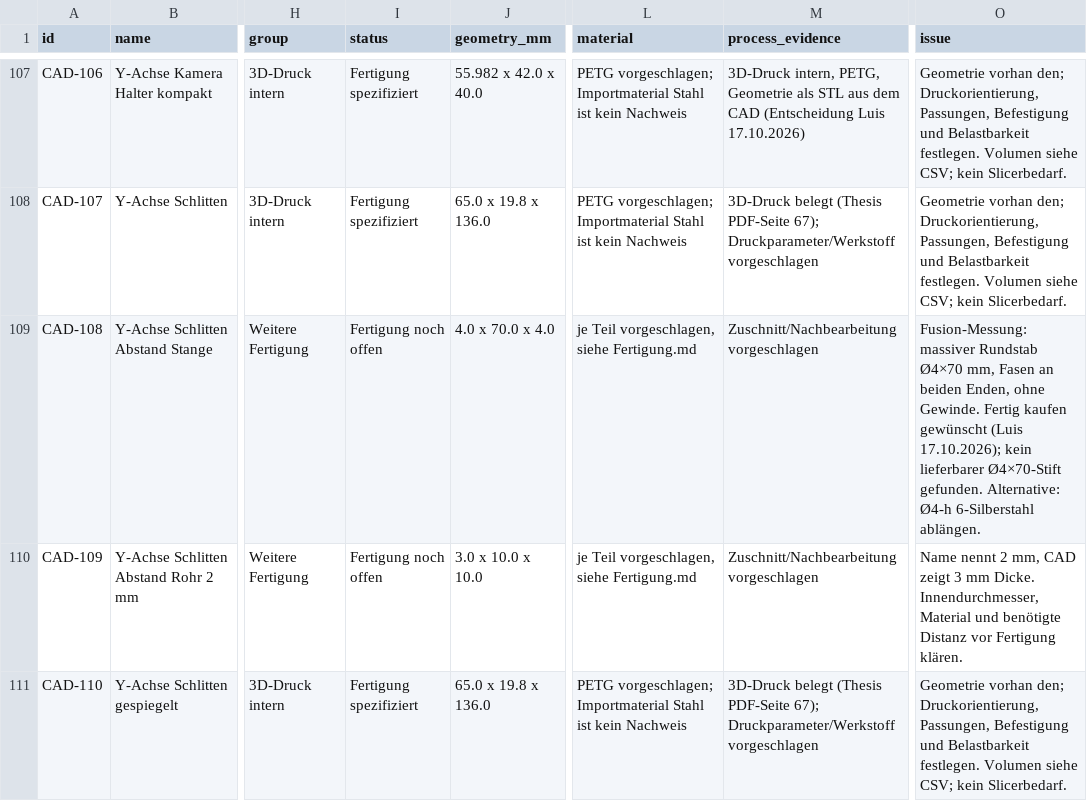
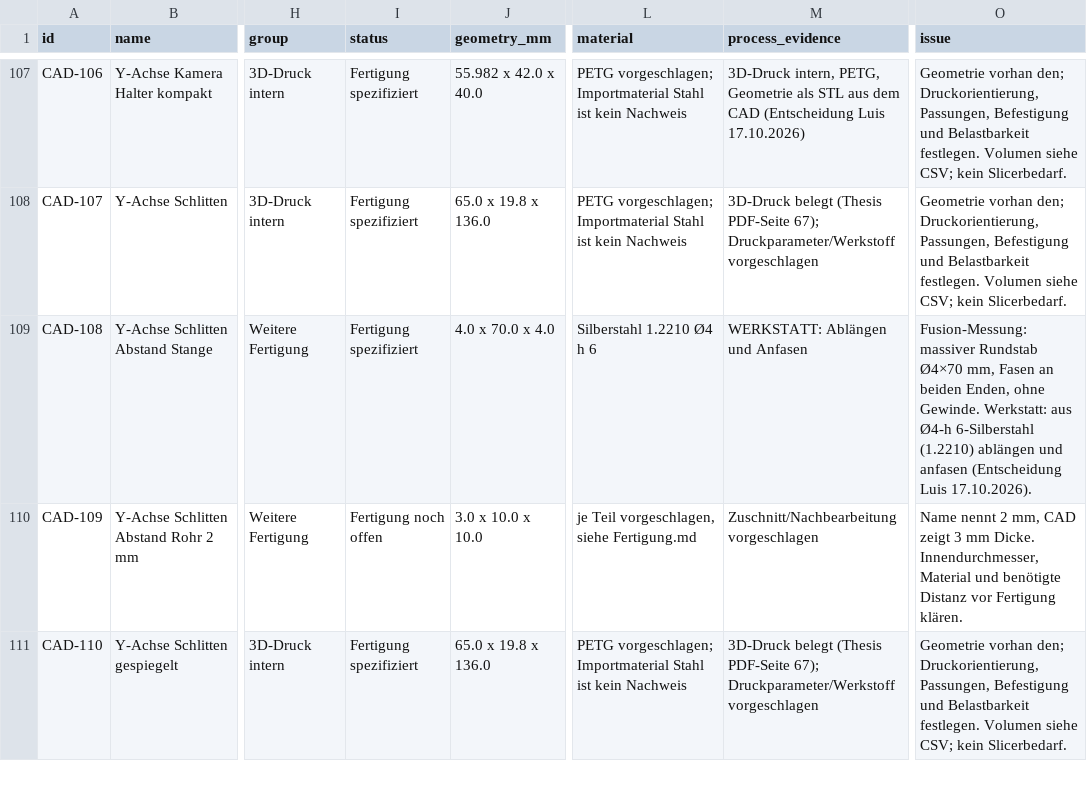
Before and after one commit to floronics/ProBoter, a CSV file: bom/teileliste.csv, drawn as a sheet; only a part is shown, gaps mark what is left out; the diff names each change by its address in the sheet, - before the commit and + after, or states it on an @@ line.

```diff
--- a/bom/teileliste.csv
+++ b/bom/teileliste.csv
-I109 (status): Fertigung noch offen
+I109 (status): Fertigung spezifiziert
-L109 (material): je Teil vorgeschlagen, siehe Fertigung.md
+L109 (material): Silberstahl 1.2210 Ø4 h 6
-M109 (process_evidence): Zuschnitt/Nachbearbeitung vorgeschlagen
+M109 (process_evidence): WERKSTATT: Ablängen und Anfasen
-O109 (issue): …ohne Gewinde. Fertig kaufen gewünscht (Luis 17.10.2026); kein lieferbarer Ø4×70-Stift gefunden. Alternative: Ø4-h 6-Silberstahl ablängen.
+O109 (issue): …ohne Gewinde. Werkstatt: aus Ø4-h 6-Silberstahl (1.2210) ablängen und anfasen (Entscheidung Luis 17.10.2026).
```
Also changed, not shown: bom/bestellliste.csv, bom/montage/montage.csv, 9 other files.
